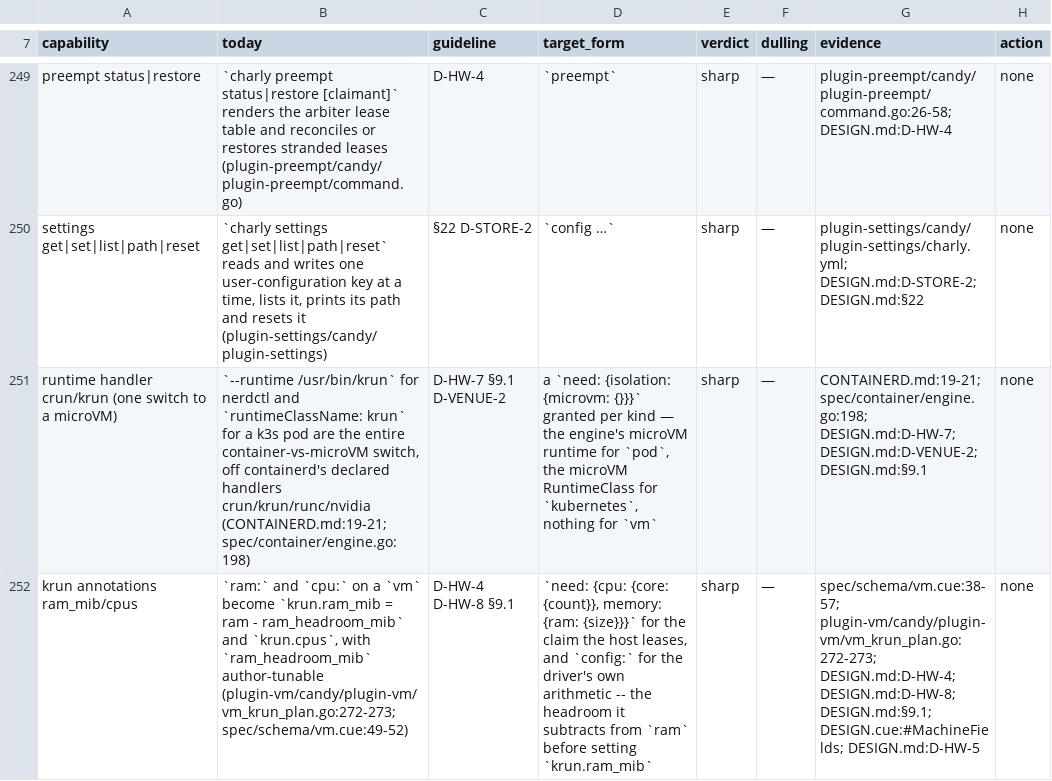
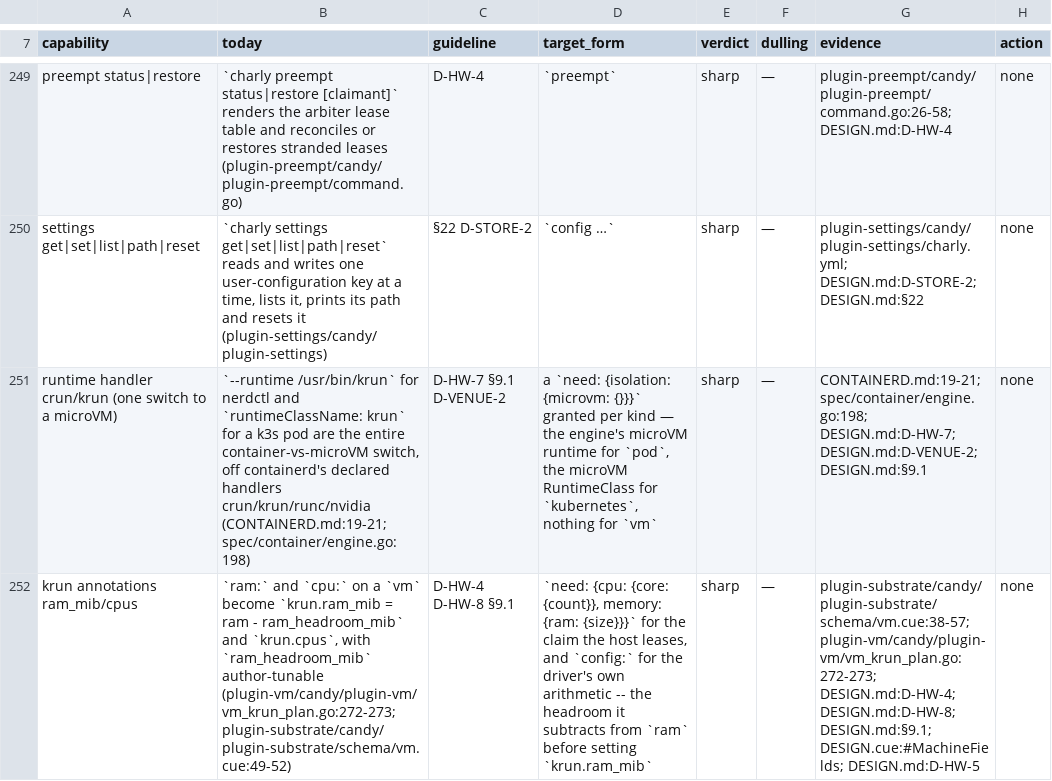
Before and after one commit to opencharly/opencharly, a TSV file: design/dulling.tsv, drawn as a sheet; only a part is shown, gaps mark what is left out; the diff covers the shown part only; the diff names each change by its address in the sheet, - before the commit and + after, or states it on an @@ line.

```diff
--- a/design/dulling.tsv
+++ b/design/dulling.tsv
-B252 (today): …author-tunable (plugin-vm/candy/plugin-vm/vm_krun_plan.go:272-273; spec/schema/vm.cue:49-52)
+B252 (today): …author-tunable (plugin-vm/candy/plugin-vm/vm_krun_plan.go:272-273; plugin-substrate/candy/plugin-substrate/schema/vm.cue:49-52)
-G252 (evidence): spec/schema/vm.cue:38-57; plugin-vm/candy/plugin-vm/vm_krun_plan.go:272-273; DESIGN.md:D-HW-4;…
+G252 (evidence): plugin-substrate/candy/plugin-substrate/schema/vm.cue:38-57; plugin-vm/candy/plugin-vm/vm_krun_plan.go:272-273; DESIGN.md:D-HW-4;…
```
Also changed, not shown: 3 edited cells elsewhere in this file, design/cite-baseline.tsv, design/dpat-baseline.tsv, 2 other files.
